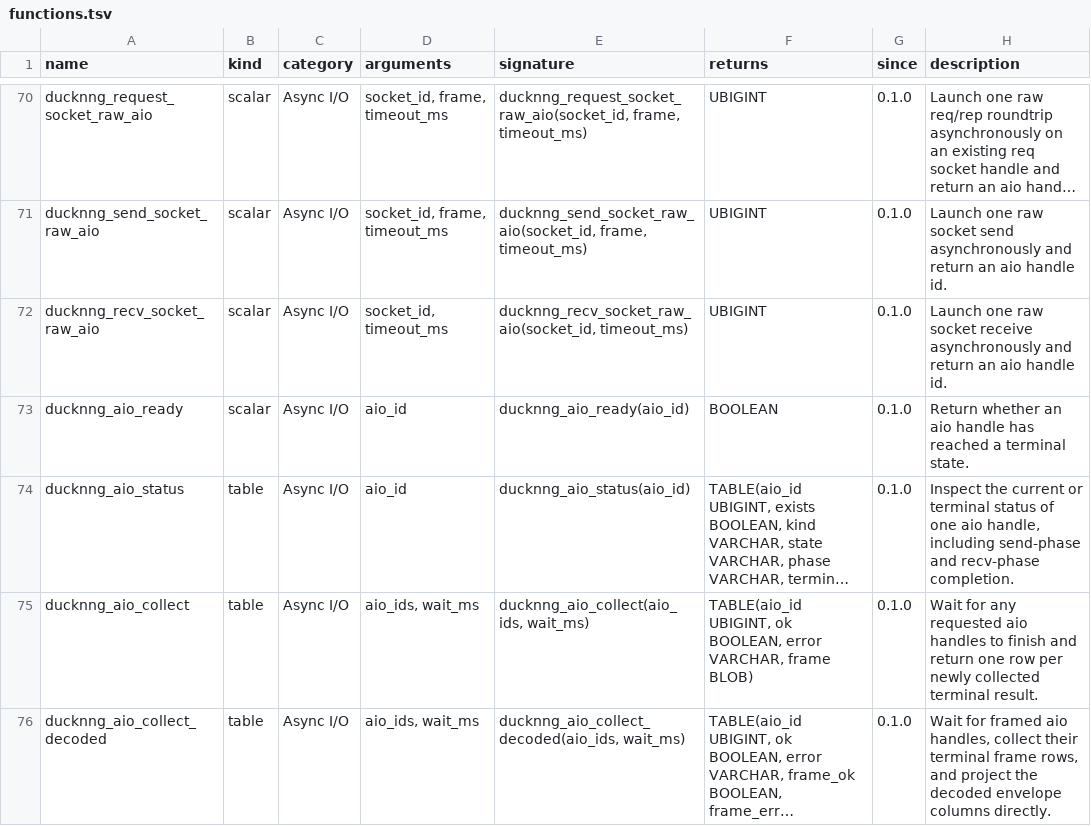
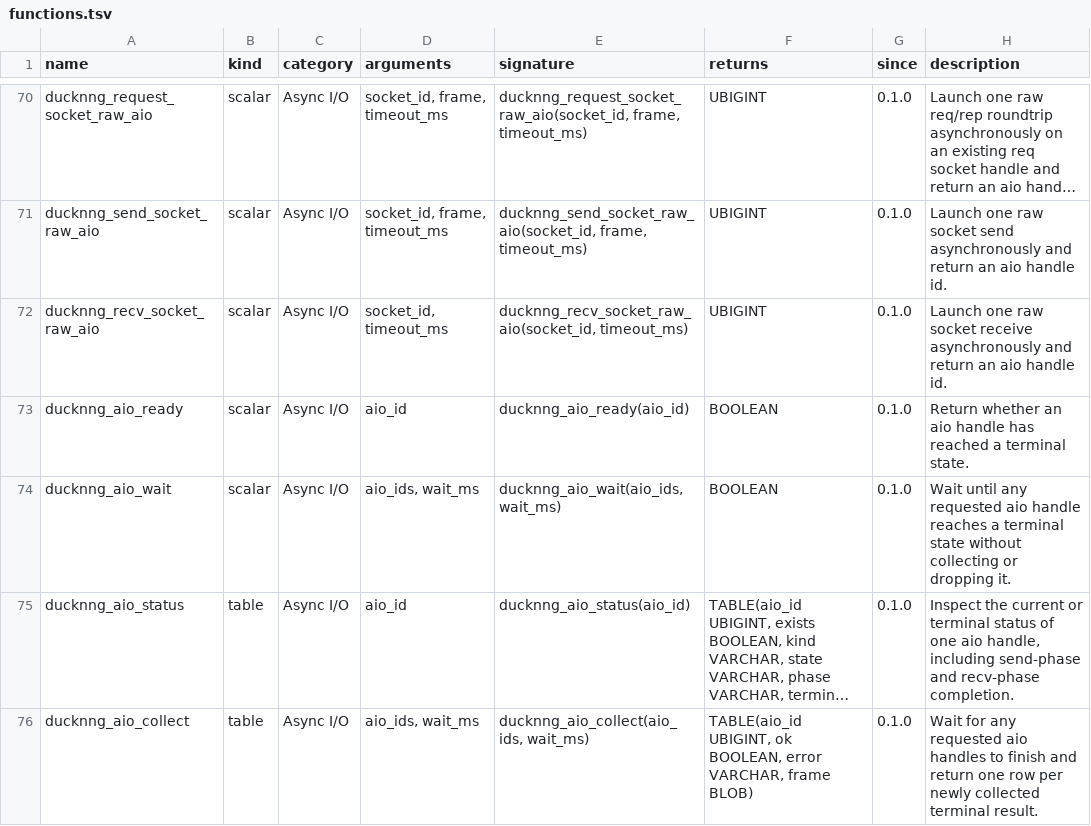
Before and after one commit to RGenomicsETL/ducknng, a TSV file: function_catalog/functions.tsv, drawn as a sheet; only a part is shown, gaps mark what is left out; the shorter side is filled out with more unchanged rows; long unchanged cells end in …; the diff names each change by its address in the sheet, - before the commit and + after, or states it on an @@ line.

```diff
--- a/function_catalog/functions.tsv
+++ b/function_catalog/functions.tsv
+row 74: ducknng_aio_wait | scalar | Async I/O | aio_ids, wait_ms | ducknng_aio_wait(aio_ids, wait_ms) | BOOLEAN | 0.1.0 | Wait until any requested aio handle reaches a terminal state without collecting or dropping it.
```
Also changed, not shown: 22 other files.
